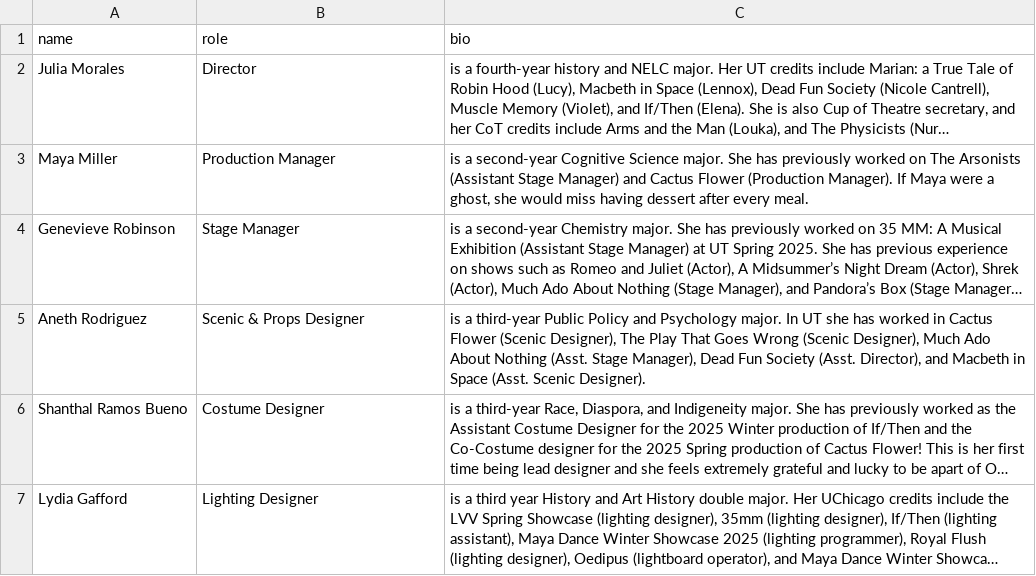
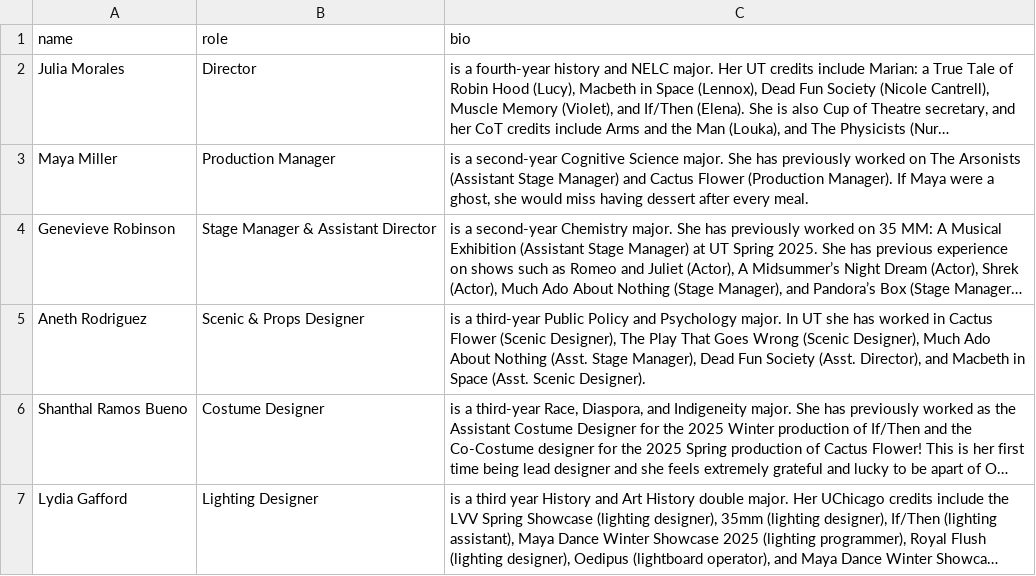
Before and after one commit to universitytheater/utheater.github.io, a CSV file: _data/show-bios/2025/our-town/our-town-crew.csv, drawn as a sheet; only a part is shown; long unchanged cells end in …; the diff names each change by its address in the sheet, - before the commit and + after, or states it on an @@ line.

Commit message:
Add AYLI bios & images, update our town bios

```diff
--- a/_data/show-bios/2025/our-town/our-town-crew.csv
+++ b/_data/show-bios/2025/our-town/our-town-crew.csv
-B4 (role): Stage Manager
+B4 (role): Stage Manager & Assistant Director
```
Also changed, not shown: _data/show-bios/2025/our-town/our-town-cast.csv, 6 other files.
